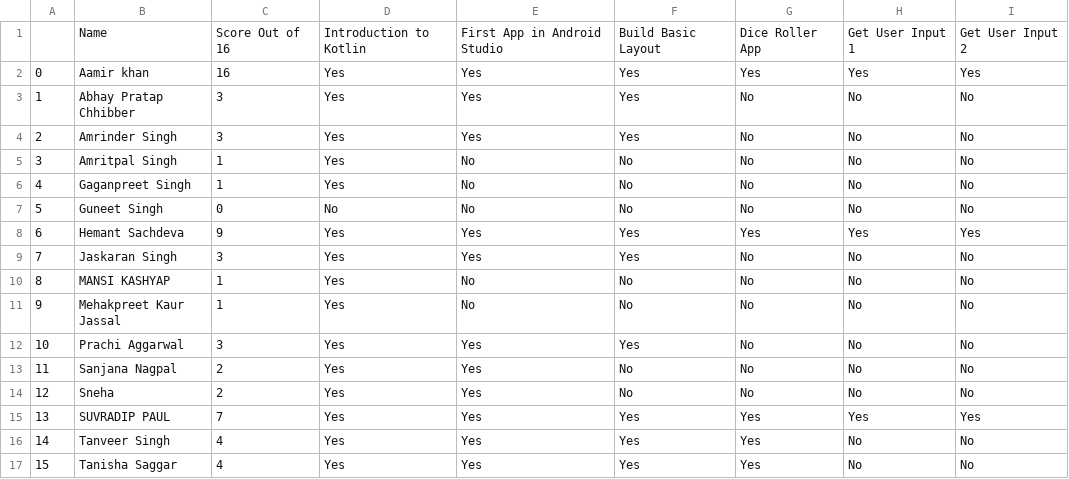
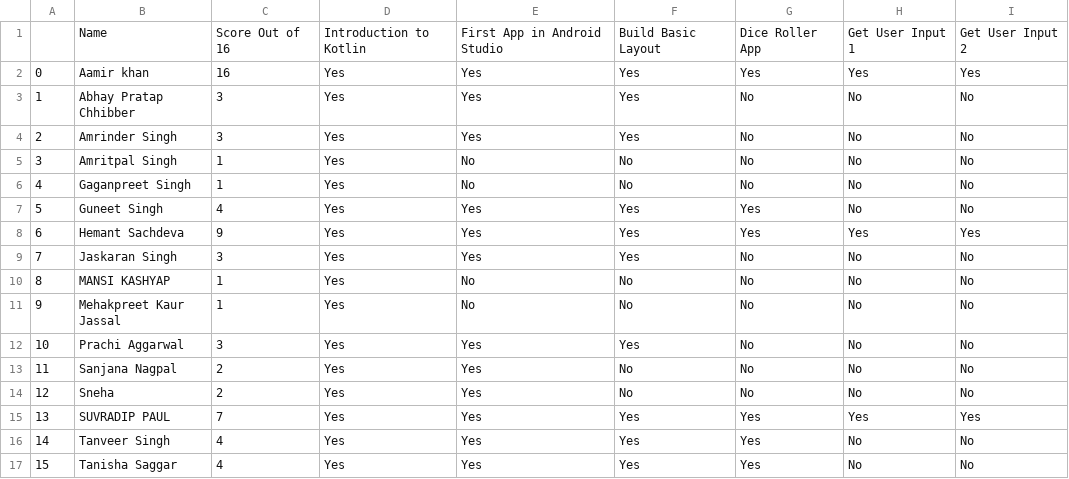
Before and after one commit to HemantSachdeva/google_developers_profile_scraper, a CSV file: data/scrapped_data.csv, drawn as a sheet; only a part is shown; the diff names each change by its address in the sheet, - before the commit and + after, or states it on an @@ line.

```diff
--- a/data/scrapped_data.csv
+++ b/data/scrapped_data.csv
-C7: 0
+C7: 4
-D7: No
+D7: Yes
-E7: No
+E7: Yes
-F7: No
+F7: Yes
-G7: No
+G7: Yes
```
Also changed, not shown: 1 other file.
